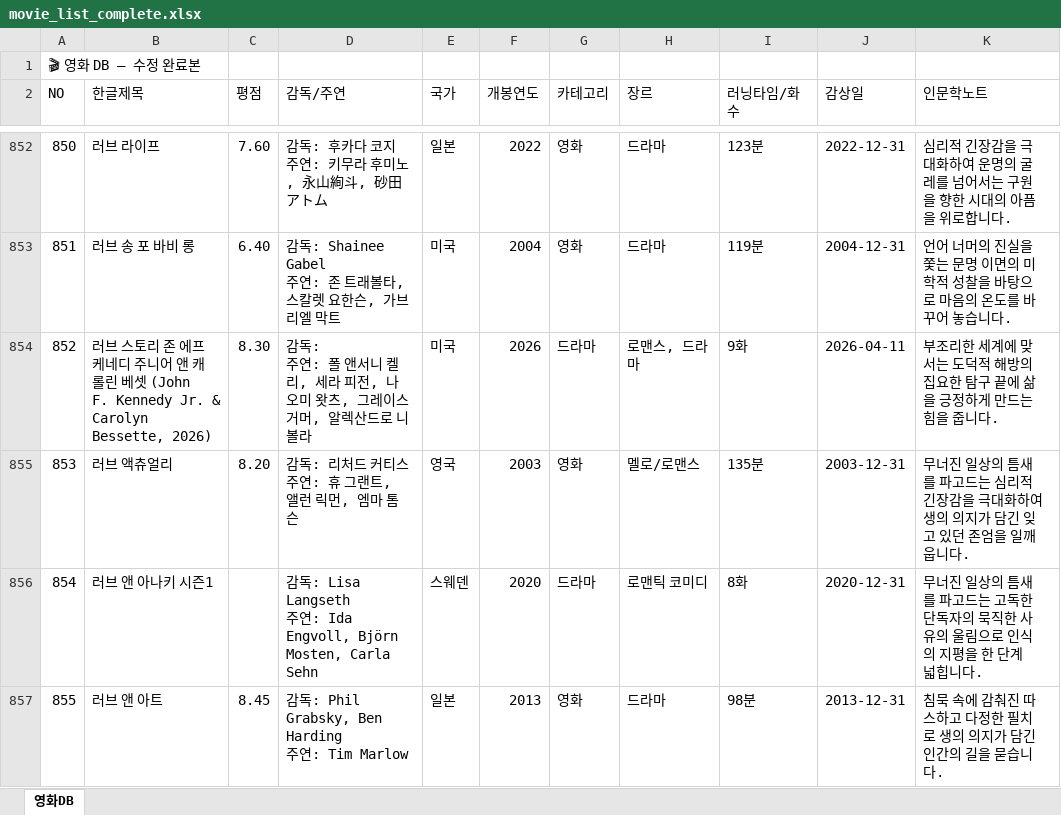
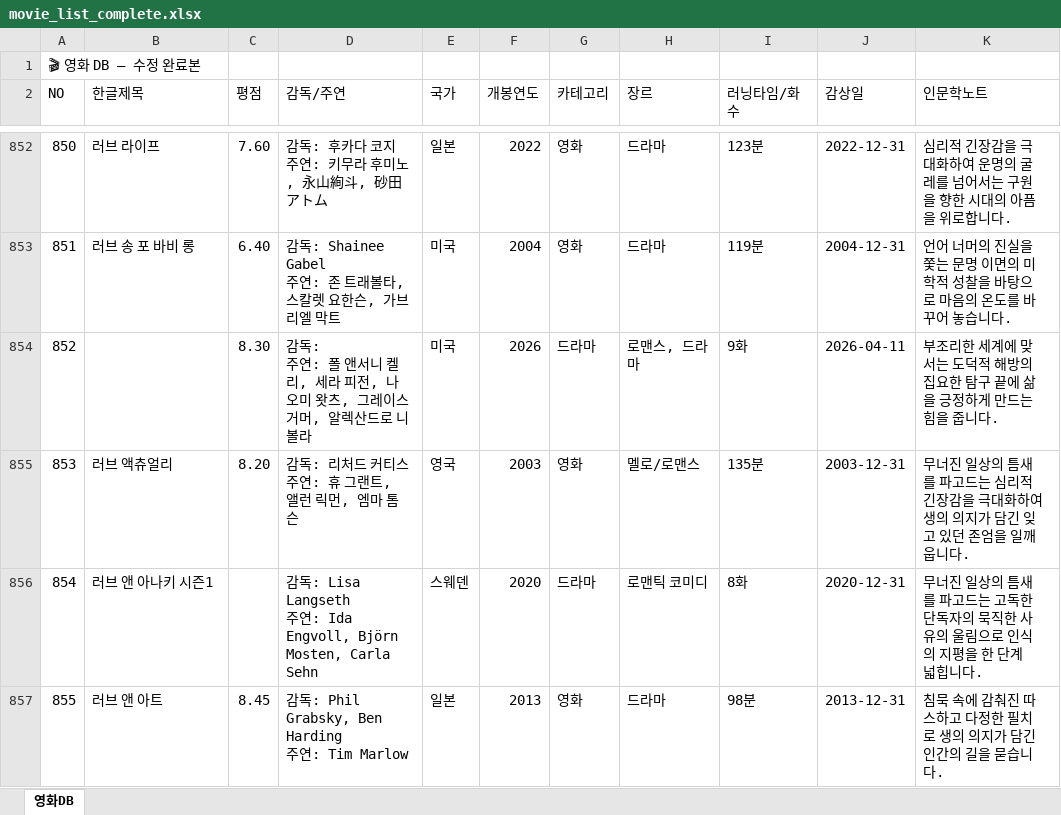
Before and after one commit to casio8000/film-humanities_Mobile, an Excel workbook: movie_list_complete.xlsx, sheet 영화DB, drawn as a sheet; only a part is shown, gaps mark what is left out; values as stored, in another font and other column widths than the file's, no cell formats; table styles not drawn; the diff covers the shown part only; the diff names each change by its address in the sheet, - before the commit and + after, or states it on an @@ line.

Commit message:
Add files via upload

```diff
--- a/movie_list_complete.xlsx (sheet 영화DB)
+++ b/movie_list_complete.xlsx (sheet 영화DB)
-B854 (한글제목): 러브 스토리 존 에프 케네디 주니어 앤 캐롤린 베셋 (John F. Kennedy Jr. & Carolyn Bessette, 2026)
+B854 (한글제목): (empty)
```
Also changed, not shown: 23 edited cells elsewhere in this sheet, cell formats, formulas that keep their value.
